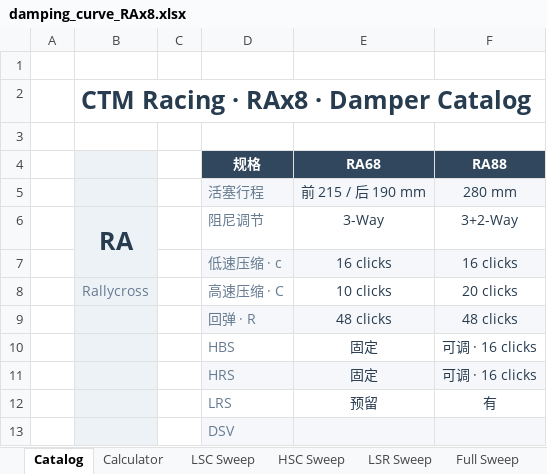
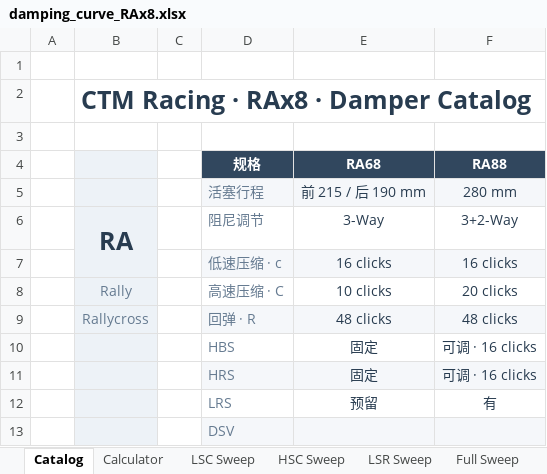
Before and after one commit to ProgUn1corn/qlourie_astral_r, an Excel workbook: docs/damping_curve_RAx8.xlsx, sheet Catalog, drawn as a sheet; values as stored, in another font and other column widths than the file's, no borders; the diff names each change by its address in the sheet, - before the commit and + after, or states it on an @@ line.

```diff
--- a/docs/damping_curve_RAx8.xlsx (sheet Catalog)
+++ b/docs/damping_curve_RAx8.xlsx (sheet Catalog)
-B8: Rallycross
+B8: Rally
-B9: (empty)
+B9: Rallycross
```
Also changed, not shown: sheet Samples, formulas that keep their value, charts or pictures, 8 other files.
